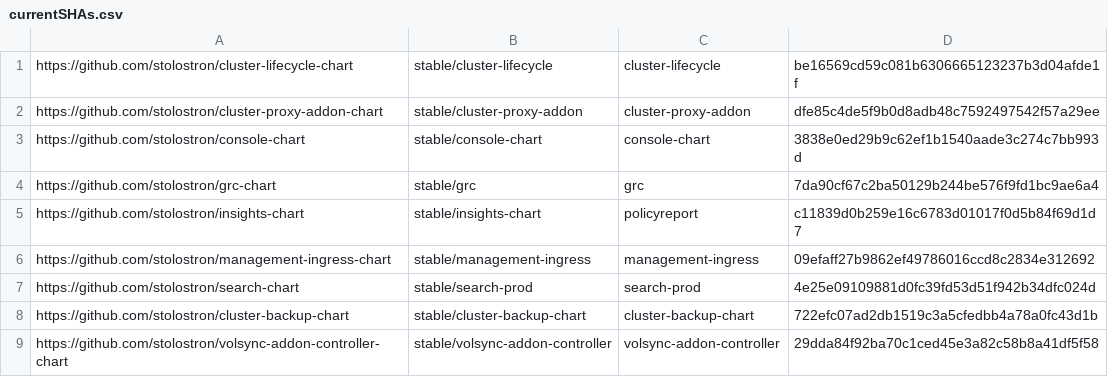
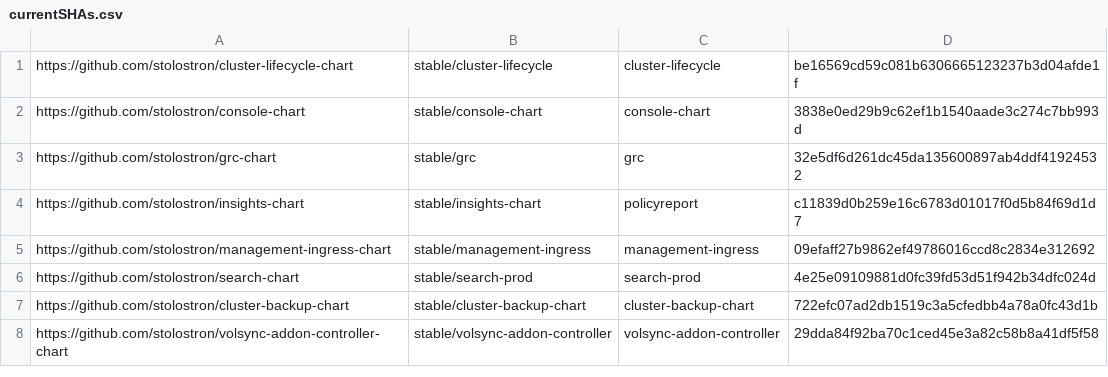
Before and after one commit to stolostron/multiclusterhub-repo, a CSV file: currentSHAs.csv, drawn as a sheet.

Commit message:
Chart update run automatically via repository_dispatch Initiated by - acm-installer-team Chart Repo - stolostron/grc-chart Chart Branch - refs/heads/release-2.6 Chart SHA - 32e5df6d261dc45da135600897ab4ddf41924532 Workflow URL - https://github.com/stolostron/multiclusterhub-repo/actions/runs/2732757149
Signed-off-by: GitHub Actions <noreply@github.com>

```diff
--- a/currentSHAs.csv
+++ b/currentSHAs.csv
@@ -1,5 +1,4 @@
 https://github.com/stolostron/cluster-lifecycle-chart,stable/cluster-lifecycle,cluster-lifecycle,be16569cd59c081b6306665123237b3d04afde1f
-https://github.com/stolostron/cluster-proxy-addon-chart,stable/cluster-proxy-addon,cluster-proxy-addon,dfe85c4de5f9b0d8adb48c7592497542f57a29ee
 https://github.com/stolostron/console-chart,stable/console-chart,console-chart,3838e0ed29b9c62ef1b1540aade3c274c7bb993d
-https://github.com/stolostron/grc-chart,stable/grc,grc,7da90cf67c2ba50129b244be576f9fd1bc9ae6a4
+https://github.com/stolostron/grc-chart,stable/grc,grc,32e5df6d261dc45da135600897ab4ddf41924532
 https://github.com/stolostron/insights-chart,stable/insights-chart,policyreport,c11839d0b259e16c6783d01017f0d5b84f69d1d7
```
Also changed, not shown: 1 other file.
